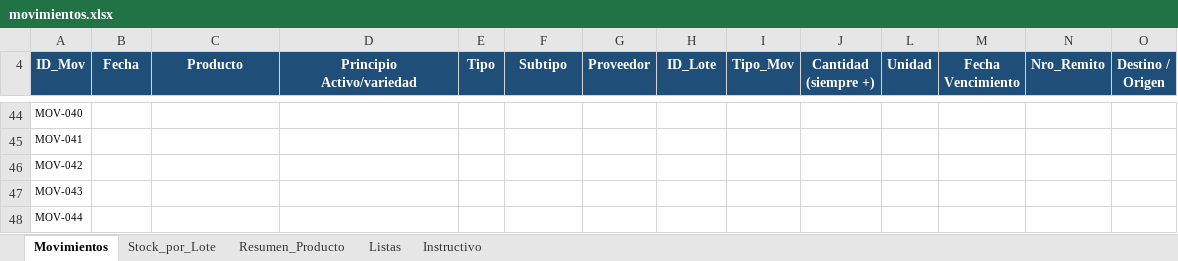
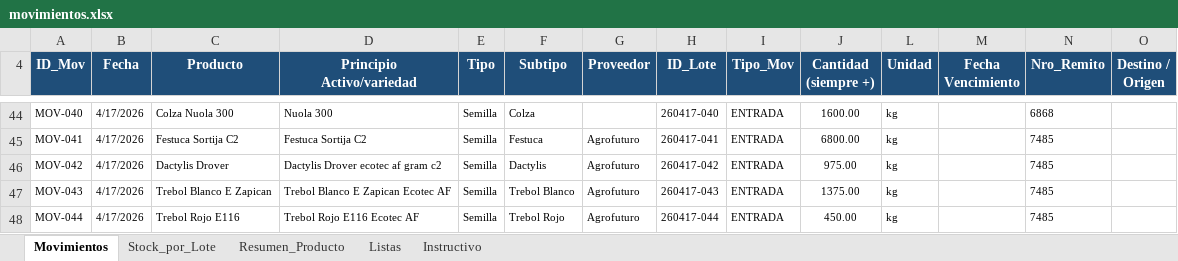
Before and after one commit to CeibosGroup/stock-galpon-hub, an Excel workbook: movimientos.xlsx, sheet Movimientos, drawn as a sheet; only a part is shown, gaps mark what is left out; values as stored, in another font and other column widths than the file's, no borders; conditional formats and table styles not drawn; the diff covers the shown part only; the diff names each change by its address in the sheet, - before the commit and + after, or states it on an @@ line.

```diff
--- a/movimientos.xlsx (sheet Movimientos)
+++ b/movimientos.xlsx (sheet Movimientos)
-B44:B48 (Fecha): (empty)
+B44:B48 (Fecha): 4/17/2026
-C44 (Producto): (empty)
+C44 (Producto): Colza Nuola 300
-D44 (Principio Activo/variedad): (empty)
+D44 (Principio Activo/variedad): Nuola 300
-E44:E48 (Tipo): (empty)
+E44:E48 (Tipo): Semilla
-F44 (Subtipo): (empty)
+F44 (Subtipo): Colza
-H44 (ID_Lote): (empty)
+H44 (ID_Lote): 260417-040
-I44:I48 (Tipo_Mov): (empty)
+I44:I48 (Tipo_Mov): ENTRADA
-J44 (Cantidad (siempre +)): (empty)
+J44 (Cantidad (siempre +)): 1600.00
-L44:L48 (Unidad): (empty)
+L44:L48 (Unidad): kg
-N44 (Nro_Remito): (empty)
+N44 (Nro_Remito): 6868
-C45 (Producto): (empty)
+C45 (Producto): Festuca Sortija C2
-D45 (Principio Activo/variedad): (empty)
+D45 (Principio Activo/variedad): Festuca Sortija C2
-F45 (Subtipo): (empty)
+F45 (Subtipo): Festuca
-G45:G48 (Proveedor): (empty)
+G45:G48 (Proveedor): Agrofuturo
-H45 (ID_Lote): (empty)
+H45 (ID_Lote): 260417-041
-J45 (Cantidad (siempre +)): (empty)
+J45 (Cantidad (siempre +)): 6800.00
-N45:N48 (Nro_Remito): (empty)
+N45:N48 (Nro_Remito): 7485
-C46 (Producto): (empty)
+C46 (Producto): Dactylis Drover
-D46 (Principio Activo/variedad): (empty)
+D46 (Principio Activo/variedad): Dactylis Drover ecotec af gram c2
-F46 (Subtipo): (empty)
+F46 (Subtipo): Dactylis
-H46 (ID_Lote): (empty)
+H46 (ID_Lote): 260417-042
-J46 (Cantidad (siempre +)): (empty)
+J46 (Cantidad (siempre +)): 975.00
-C47 (Producto): (empty)
+C47 (Producto): Trebol Blanco E Zapican
-D47 (Principio Activo/variedad): (empty)
+D47 (Principio Activo/variedad): Trebol Blanco E Zapican Ecotec AF
-F47 (Subtipo): (empty)
+F47 (Subtipo): Trebol Blanco
-H47 (ID_Lote): (empty)
+H47 (ID_Lote): 260417-043
-J47 (Cantidad (siempre +)): (empty)
+J47 (Cantidad (siempre +)): 1375.00
-C48 (Producto): (empty)
+C48 (Producto): Trebol Rojo E116
-D48 (Principio Activo/variedad): (empty)
+D48 (Principio Activo/variedad): Trebol Rojo E116 Ecotec AF
-F48 (Subtipo): (empty)
+F48 (Subtipo): Trebol Rojo
-H48 (ID_Lote): (empty)
+H48 (ID_Lote): 260417-044
-J48 (Cantidad (siempre +)): (empty)
+J48 (Cantidad (siempre +)): 450.00
```
Also changed, not shown: 65 edited cells elsewhere in this sheet, sheet Listas, sheet Stock_por_Lote, sheet Resumen_Producto, hidden cells.
